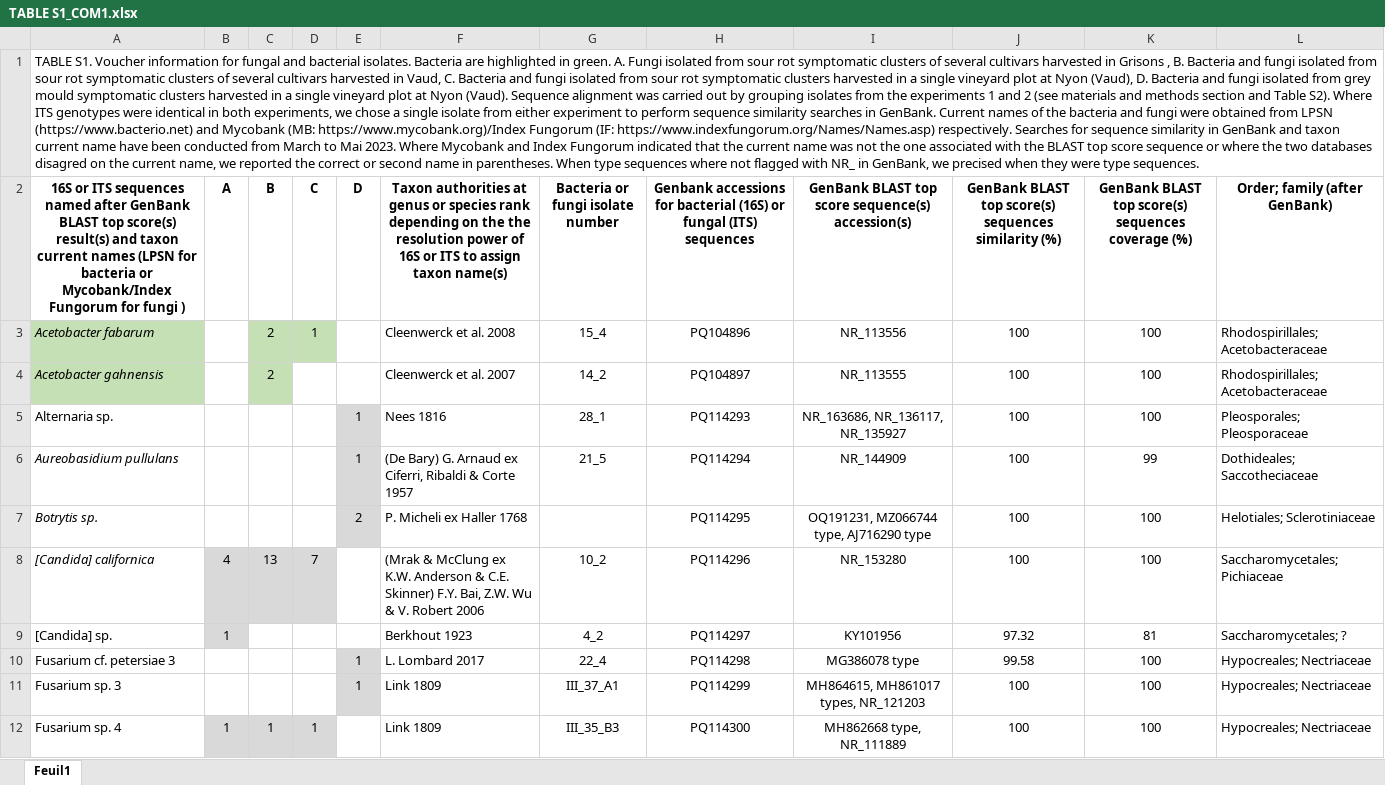
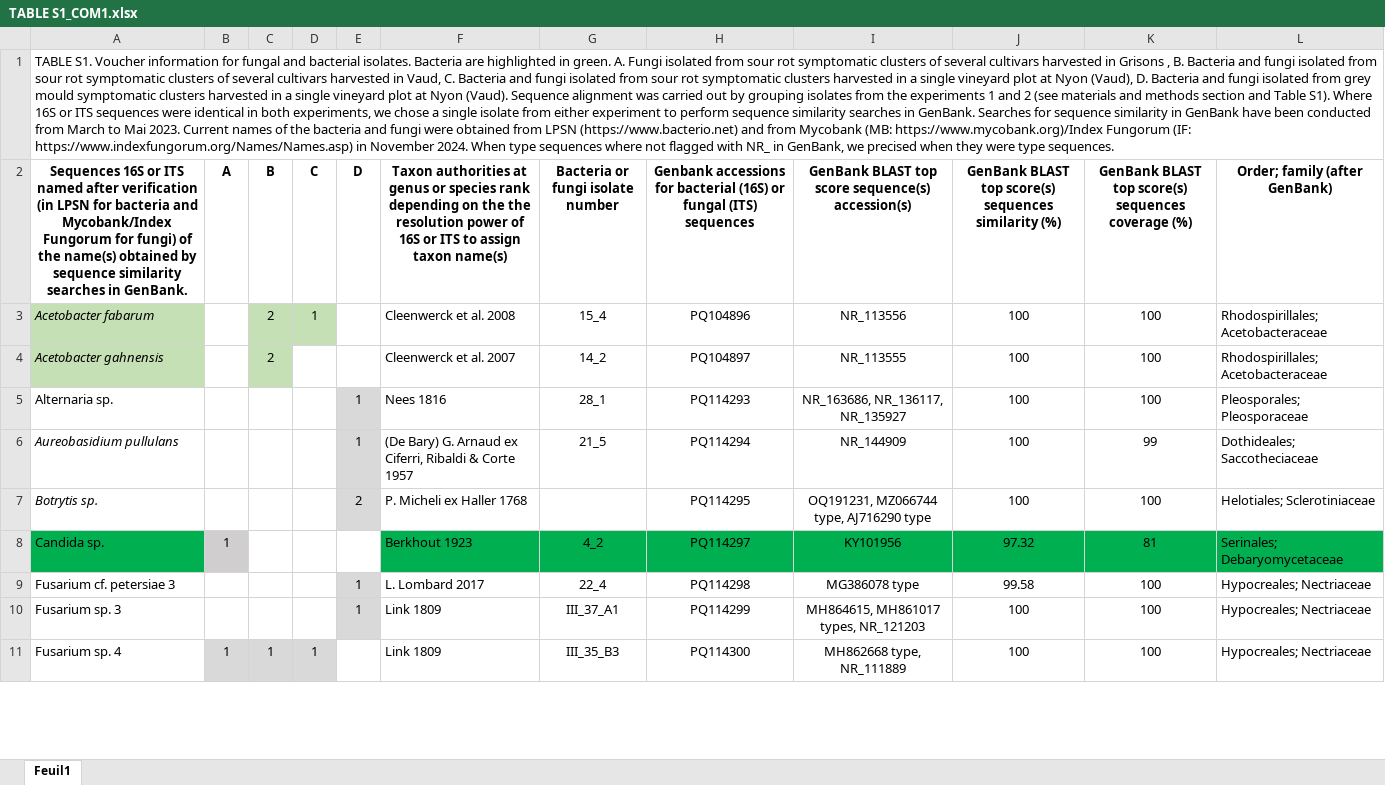
Before and after one commit to agroscope-ch/sour-rot, an Excel workbook: Data/TABLE S1_COM1.xlsx, sheet Feuil1, drawn as a sheet; only a part is shown; values as stored, in another font and other column widths than the file's, no borders; removed rows and columns are numbered as before the commit, all else as after; the diff covers the shown part only; the diff names each change by its address in the sheet, - before the commit and + after, or states it on an @@ line.

```diff
--- a/Data/TABLE S1_COM1.xlsx (sheet Feuil1)
+++ b/Data/TABLE S1_COM1.xlsx (sheet Feuil1)
-A1: …and Table S2). Where ITS genotypes were identical in both experiments, we chose a single isolate from either experiment to perform sequence similarity searches in GenBank. Current names of the bacteria and fungi were obtained from LPSN (https://www.bacterio.net) and Mycobank (MB: https://www.mycobank.org)/Index Fungorum (IF: https://www.indexfungorum.org/Names/Names.asp) respectively. Searches for sequence similarity in GenBank and taxon current name have been conducted from March to Mai 2023. Where Mycobank and Index Fungorum indicated that the current name was not the one associated with the BLAST top score sequence or where the two databases disagred on the current name, we reported the correct or second name in parentheses. When type…
+A1: …and Table S1). Where 16S or ITS sequences were identical in both experiments, we chose a single isolate from either experiment to perform sequence similarity searches in GenBank. Searches for sequence similarity in GenBank have been conducted from March to Mai 2023. Current names of the bacteria and fungi were obtained from LPSN (https://www.bacterio.net) and from Mycobank (MB: https://www.mycobank.org)/Index Fungorum (IF: https://www.indexfungorum.org/Names/Names.asp) in November 2024. When type…
-A2: 16S or ITS sequences named after GenBank BLAST top score(s) result(s) and taxon current names (LPSN for bacteria or Mycobank/Index Fungorum for fungi )
+A2: Sequences 16S or ITS named after verification (in LPSN for bacteria and Mycobank/Index Fungorum for fungi) of the name(s) obtained by sequence similarity searches in GenBank.
-row 8: [Candida] californica | 4 | 13 | 7 |  | (Mrak & McClung ex K.W. Anderson & C.E. Skinner) F.Y. Bai, Z.W. Wu & V. Robert 2006 | 10_2 | PQ114296 | NR_153280 | 100 | 100 | Saccharomycetales; Pichiaceae
-A8: [Candida] sp.
+A8: Candida sp.
-A8 fill: none
+A8 fill: #00B050
-F8:L8 fill: none
+F8:L8 fill: #00B050
-L8 (Order; family (after GenBank)): Saccharomycetales; ?
+L8 (Order; family (after GenBank)): Serinales; Debaryomycetaceae
```
Also changed, not shown: 2 added rows, 1 removed row, 18 edited cells and cell formats elsewhere in this sheet, Data/TABLE_S2_COM2.xlsx, Data/TABLE_S3_COM3.xlsx.
